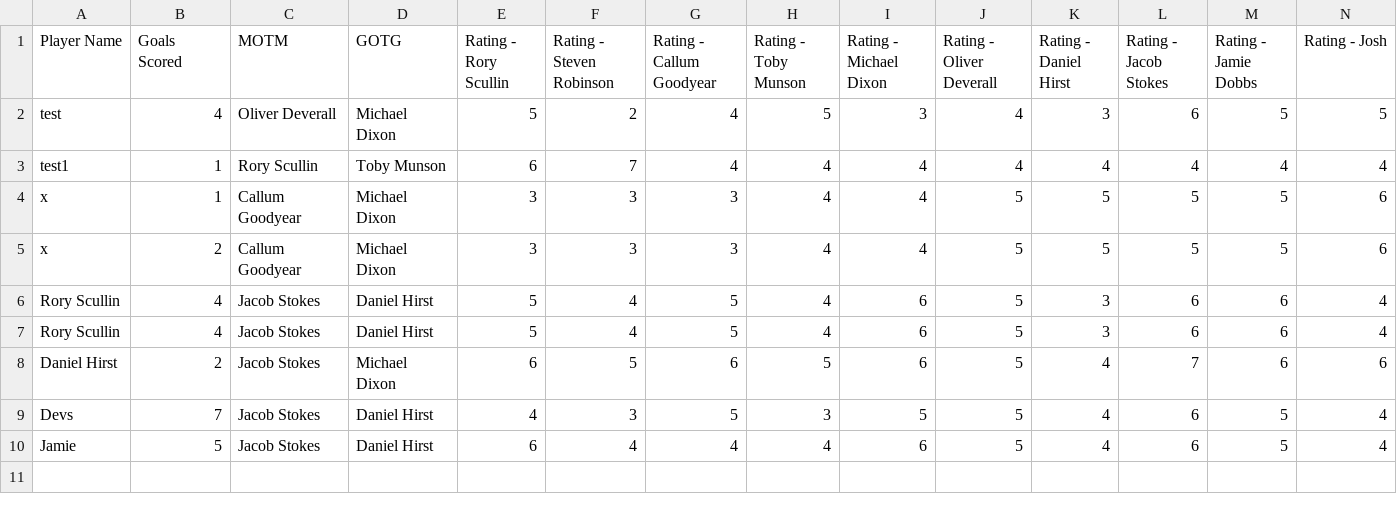
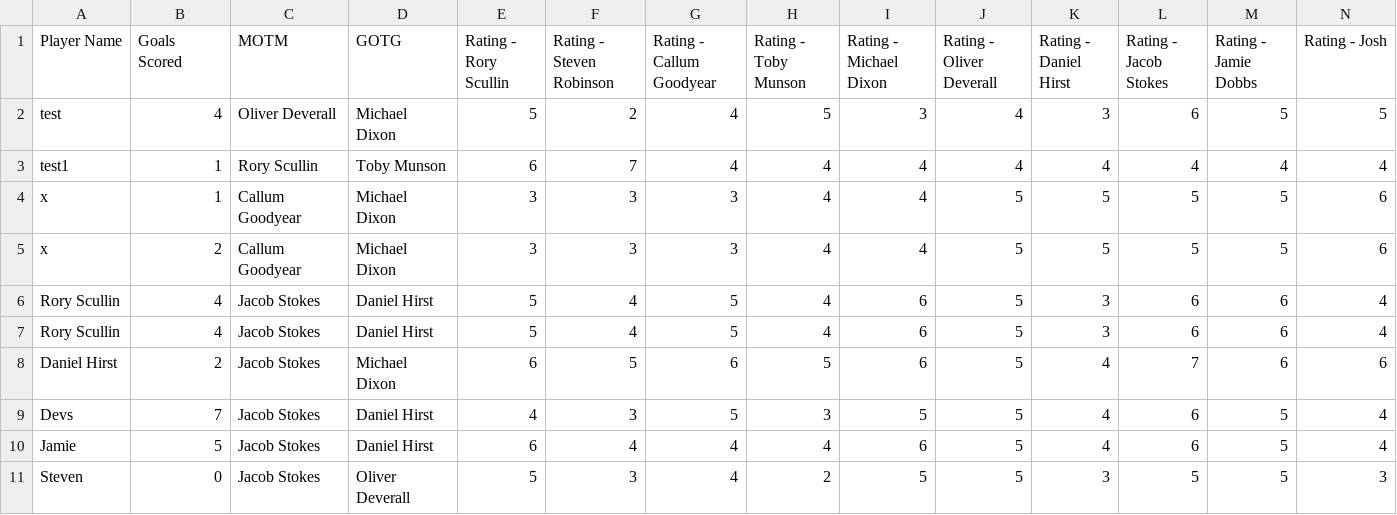
Before and after one commit to mikelfc12/L5s, a CSV file: post_match.csv, drawn as a sheet; only a part is shown; rows hold the shown columns only; the diff names each change by its address in the sheet, - before the commit and + after, or states it on an @@ line.

Commit message:
Add post-match submission for Steven

```diff
--- a/post_match.csv
+++ b/post_match.csv
+row 11: Steven | 0 | Jacob Stokes | Oliver Deverall | 5 | 3 | 4 | 2 | 5 | 5 | 3 | 5 | 5 | 3
```
